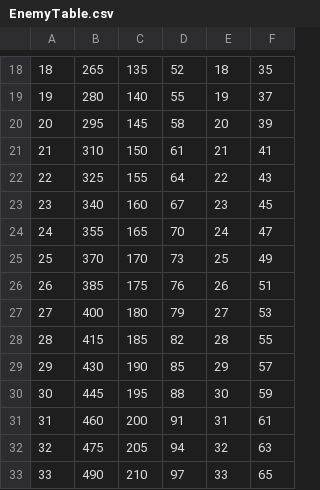
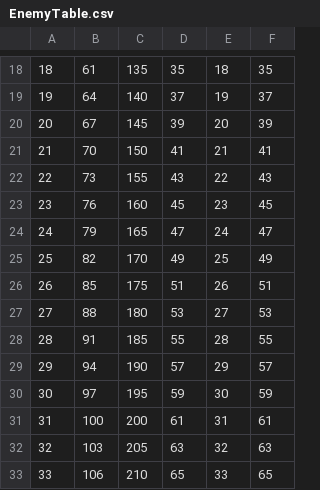
Before and after one commit to Hare8563/LostPrincess, a CSV file: Assets/Resources/CSV/EnemyTable.csv, drawn as a sheet; only a part is shown, gaps mark what is left out; the diff covers the shown part only.

```diff
--- a/Assets/Resources/CSV/EnemyTable.csv
+++ b/Assets/Resources/CSV/EnemyTable.csv
@@ -18,16 +18,16 @@
-18,265,135,52,18,35
-19,280,140,55,19,37
-20,295,145,58,20,39
-21,310,150,61,21,41
-22,325,155,64,22,43
-23,340,160,67,23,45
-24,355,165,70,24,47
-25,370,170,73,25,49
-26,385,175,76,26,51
-27,400,180,79,27,53
-28,415,185,82,28,55
-29,430,190,85,29,57
-30,445,195,88,30,59
-31,460,200,91,31,61
-32,475,205,94,32,63
-33,490,210,97,33,65
+18,61,135,35,18,35
+19,64,140,37,19,37
+20,67,145,39,20,39
+21,70,150,41,21,41
+22,73,155,43,22,43
+23,76,160,45,23,45
+24,79,165,47,24,47
+25,82,170,49,25,49
+26,85,175,51,26,51
+27,88,180,53,27,53
+28,91,185,55,28,55
+29,94,190,57,29,57
+30,97,195,59,30,59
+31,100,200,61,31,61
+32,103,205,63,32,63
+33,106,210,65,33,65
```
Also changed, not shown: 166 edited cells elsewhere in this file, Assets/Resources/CSV/LvTable.csv, 5 other files.
